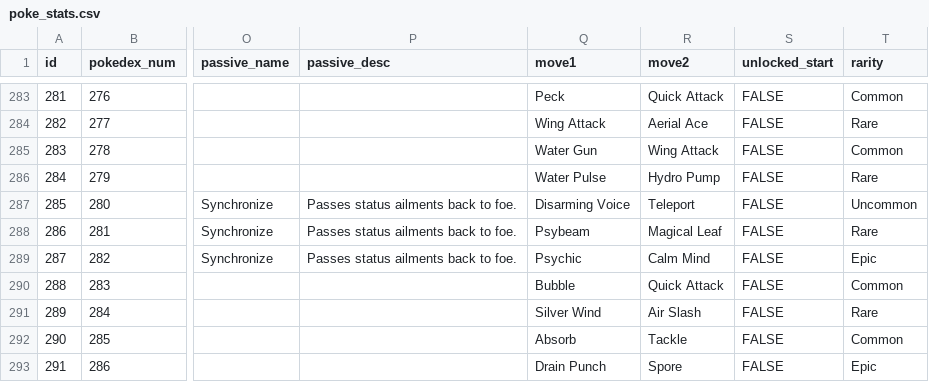
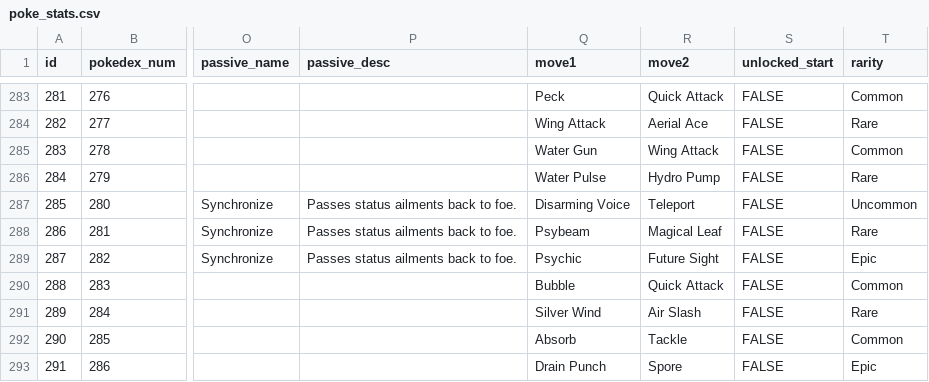
Before and after one commit to yodef/PKMN-Battle-Frontier, a CSV file: data/poke_stats.csv, drawn as a sheet; only a part is shown, gaps mark what is left out; the diff covers the shown part only; the diff names each change by its address in the sheet, - before the commit and + after, or states it on an @@ line.

```diff
--- a/data/poke_stats.csv
+++ b/data/poke_stats.csv
-R289 (move2): Calm Mind
+R289 (move2): Future Sight
```
Also changed, not shown: 11 edited cells elsewhere in this file, data/poke_moves.csv, 5 other files.
